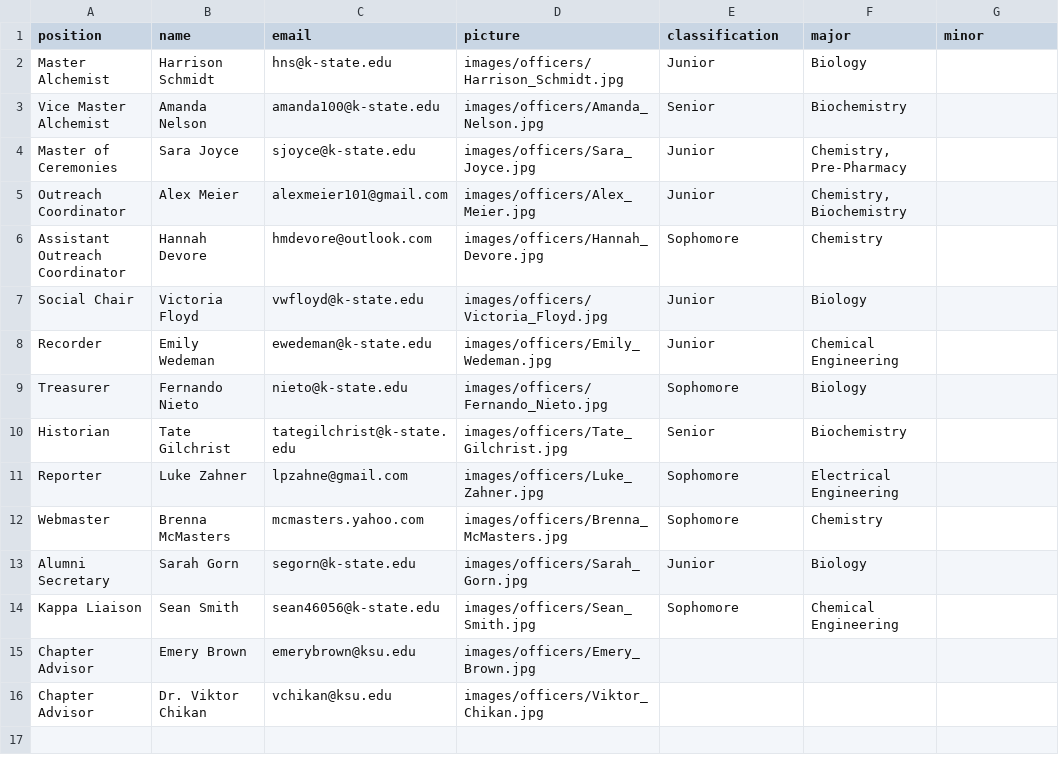
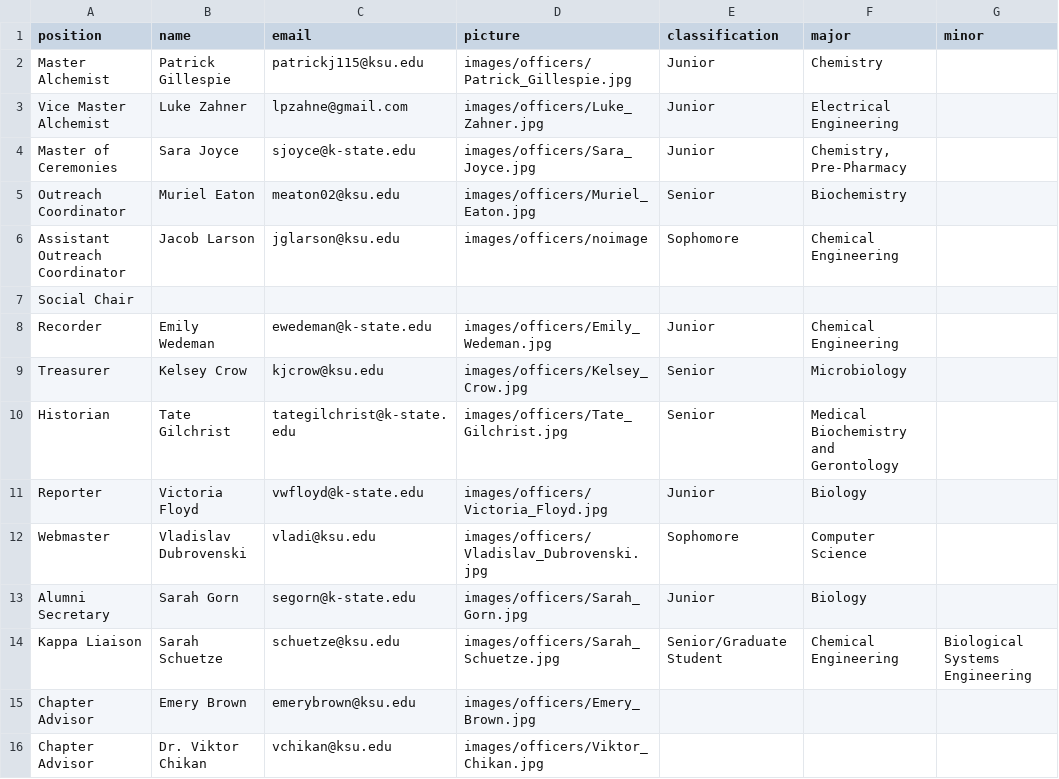
Before and after one commit to grantborthwick/AxsWebsite, a CSV file: officers.csv, drawn as a sheet.

Commit message:
Added pledge pictures and some minor changes

```diff
--- a/officers.csv
+++ b/officers.csv
@@ -1,15 +1,15 @@
 position,name,email,picture,classification,major,minor
-Master Alchemist,Harrison Schmidt,hns@k-state.edu,images/officers/Harrison_Schmidt.jpg,Junior,Biology,
-Vice Master Alchemist,Amanda Nelson,amanda100@k-state.edu,images/officers/Amanda_Nelson.jpg,Senior,Biochemistry,
+Master Alchemist,Patrick Gillespie,patrickj115@ksu.edu,images/officers/Patrick_Gillespie.jpg,Junior,Chemistry,
+Vice Master Alchemist,Luke Zahner,lpzahne@gmail.com,images/officers/Luke_Zahner.jpg,Junior,Electrical Engineering,
 Master of Ceremonies,Sara Joyce,sjoyce@k-state.edu,images/officers/Sara_Joyce.jpg,Junior,"Chemistry, Pre-Pharmacy",
-Outreach Coordinator,Alex Meier,alexmeier101@gmail.com,images/officers/Alex_Meier.jpg,Junior,"Chemistry, Biochemistry",
-Assistant Outreach Coordinator,Hannah Devore,hmdevore@outlook.com,images/officers/Hannah_Devore.jpg,Sophomore,Chemistry,
-Social Chair,Victoria Floyd,vwfloyd@k-state.edu,images/officers/Victoria_Floyd.jpg,Junior,Biology,
+Outreach Coordinator,Muriel Eaton,meaton02@ksu.edu,images/officers/Muriel_Eaton.jpg,Senior,Biochemistry,
+Assistant Outreach Coordinator,Jacob Larson,jglarson@ksu.edu,images/officers/noimage,Sophomore,Chemical Engineering,
+Social Chair,,,,,,
 Recorder,Emily Wedeman,ewedeman@k-state.edu,images/officers/Emily_Wedeman.jpg,Junior,Chemical Engineering,
-Treasurer,Fernando Nieto,nieto@k-state.edu,images/officers/Fernando_Nieto.jpg,Sophomore,Biology,
-Historian,Tate Gilchrist,tategilchrist@k-state.edu,images/officers/Tate_Gilchrist.jpg,Senior,Biochemistry,
-Reporter,Luke Zahner,lpzahne@gmail.com,images/officers/Luke_Zahner.jpg,Sophomore,Electrical Engineering,
-Webmaster,Brenna McMasters,mcmasters.yahoo.com,images/officers/Brenna_McMasters.jpg,Sophomore,Chemistry,
+Treasurer,Kelsey Crow,kjcrow@ksu.edu,images/officers/Kelsey_Crow.jpg,Senior,Microbiology,
+Historian,Tate Gilchrist,tategilchrist@k-state.edu,images/officers/Tate_Gilchrist.jpg,Senior,Medical Biochemistry and Gerontology,
+Reporter,Victoria Floyd,vwfloyd@k-state.edu,images/officers/Victoria_Floyd.jpg,Junior,Biology,
+Webmaster,Vladislav Dubrovenski,vladi@ksu.edu,images/officers/Vladislav_Dubrovenski.jpg,Sophomore,Computer Science,
 Alumni Secretary,Sarah Gorn,segorn@k-state.edu,images/officers/Sarah_Gorn.jpg,Junior,Biology,
-Kappa Liaison,Sean Smith,sean46056@k-state.edu,images/officers/Sean_Smith.jpg,Sophomore,Chemical Engineering,
+Kappa Liaison,Sarah Schuetze,schuetze@ksu.edu,images/officers/Sarah_Schuetze.jpg,Senior/Graduate Student,Chemical Engineering,Biological Systems Engineering
 Chapter Advisor,Emery Brown,emerybrown@ksu.edu,images/officers/Emery_Brown.jpg,,,
```
Also changed, not shown: 3 other files.
